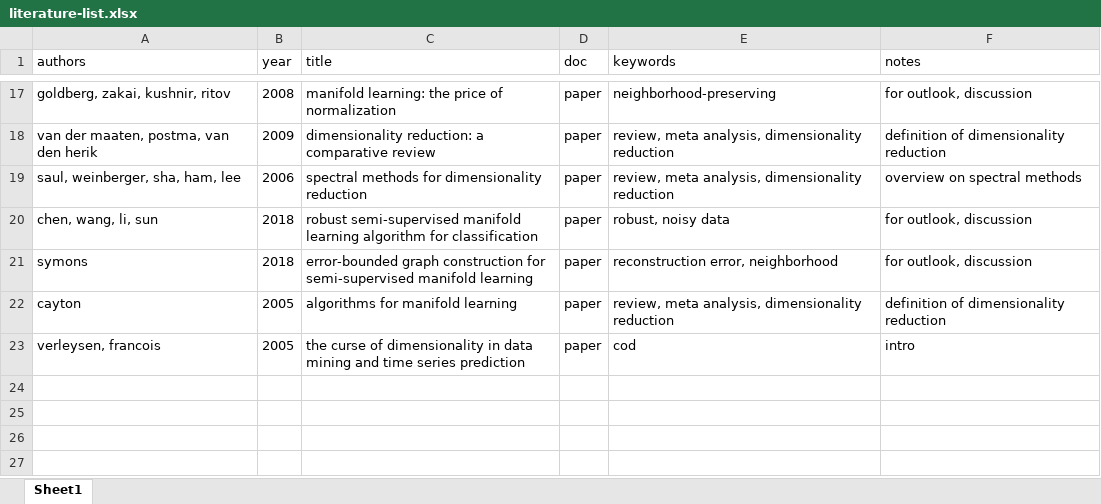
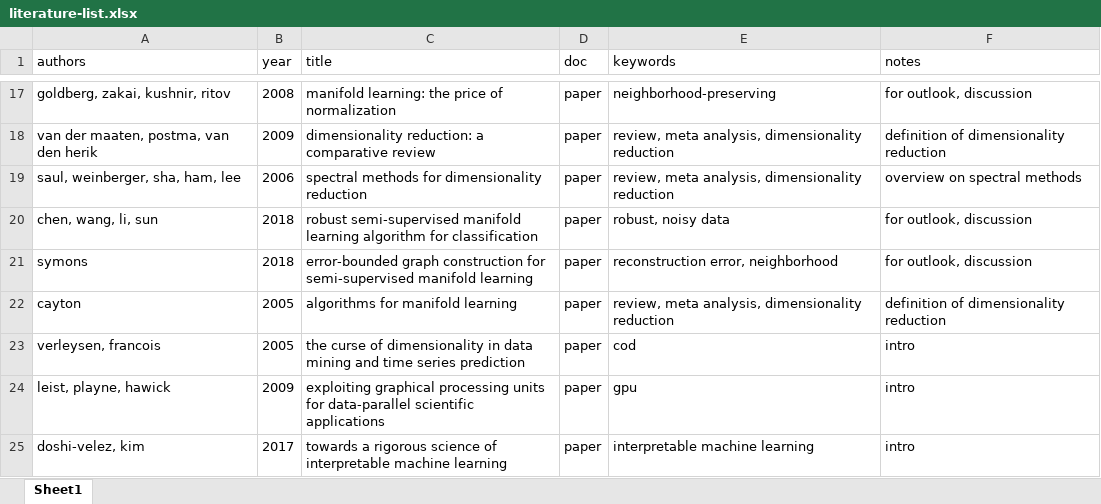
Before and after one commit to lisa-wm/manifold-lle, an Excel workbook: 1_literature/literature-list.xlsx, sheet Sheet1, drawn as a sheet; only a part is shown, gaps mark what is left out; values as stored, in another font and other column widths than the file's, no borders; the diff names each change by its address in the sheet, - before the commit and + after, or states it on an @@ line.

Commit message:
finished first draft of introduction

```diff
--- a/1_literature/literature-list.xlsx (sheet Sheet1)
+++ b/1_literature/literature-list.xlsx (sheet Sheet1)
+row 24: leist, playne, hawick | 2009 | exploiting graphical processing units for data-parallel scientific applications | paper | gpu | intro
+row 25: doshi-velez, kim | 2017 | towards a rigorous science of interpretable machine learning | paper | interpretable machine learning | intro
```
Also changed, not shown: 8 other files.
